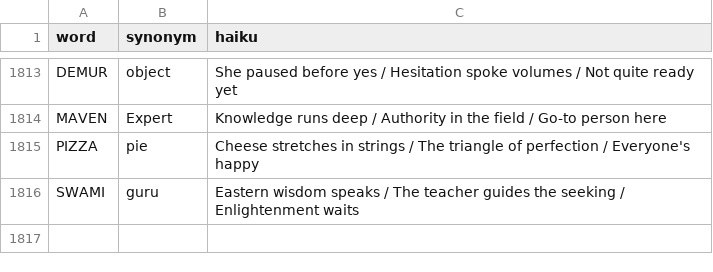
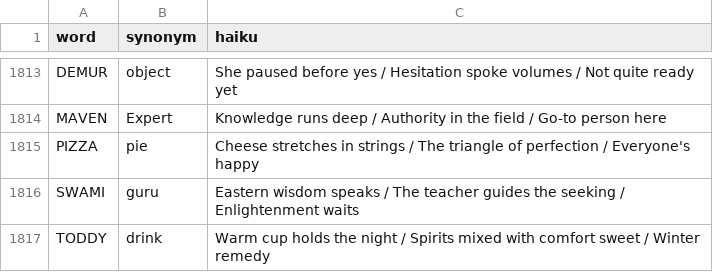
Before and after one commit to 8080Games/WordleMatch, a CSV file: wwwroot/historical_hints.csv, drawn as a sheet; only a part is shown, gaps mark what is left out.

Commit message:
Add Wordle word: TODDY (game #1843, 7/6/2026)

```diff
--- a/wwwroot/historical_hints.csv
+++ b/wwwroot/historical_hints.csv
@@ -1816 +1816,2 @@ PIZZA,pie,"Cheese stretches in strings / The triangle of perfection / Everyone's
 SWAMI,guru,"Eastern wisdom speaks / The teacher guides the seeking / Enlightenment waits"
+TODDY,drink,"Warm cup holds the night / Spirits mixed with comfort sweet / Winter remedy"
```
Also changed, not shown: wwwroot/historical-words.csv, wwwroot/used-words.csv, 1 other file.
